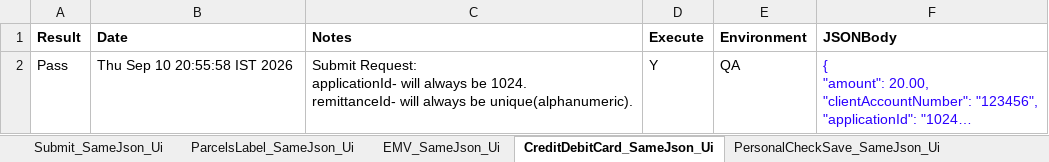
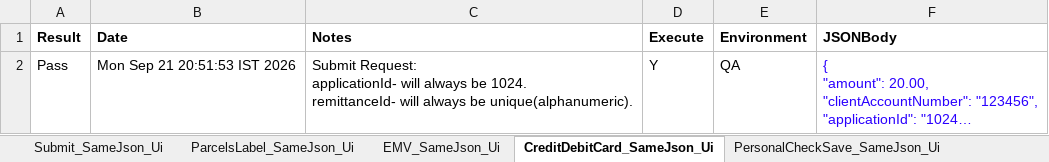
Before and after one commit to dcusend/VPS-Katalon, an Excel workbook: KatalonData/IVT/IVT_SameJSON_UI.xlsx, sheet CreditDebitCard_SameJson_Ui, drawn as a sheet; long unchanged cells end in …; values as stored, in another font and other column widths than the file's, no borders; the diff names each change by its address in the sheet, - before the commit and + after, or states it on an @@ line.

```diff
--- a/KatalonData/IVT/IVT_SameJSON_UI.xlsx (sheet CreditDebitCard_SameJson_Ui)
+++ b/KatalonData/IVT/IVT_SameJSON_UI.xlsx (sheet CreditDebitCard_SameJson_Ui)
-B2 (Date): Thu Sep 10 20:55:58 IST 2026
+B2 (Date): Mon Sep 21 20:51:53 IST 2026
```
Also changed, not shown: sheet EMV_SameJson_Ui, sheet PersonalCheckSave_SameJson_Ui, sheet BusinessChecking_SameJson_Ui, 22 other files.
